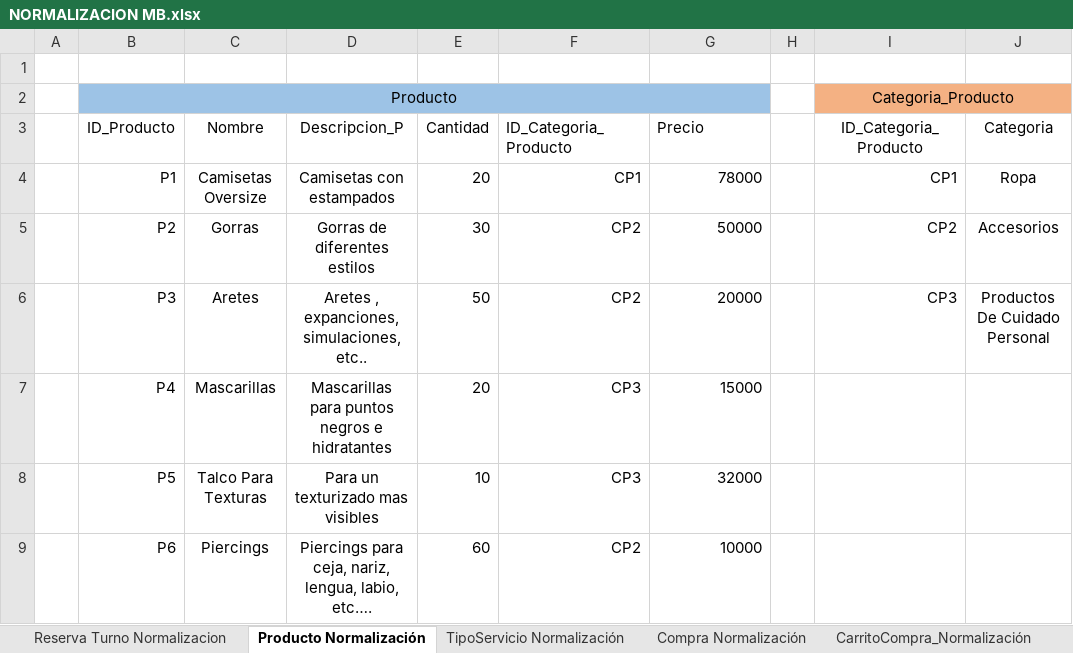
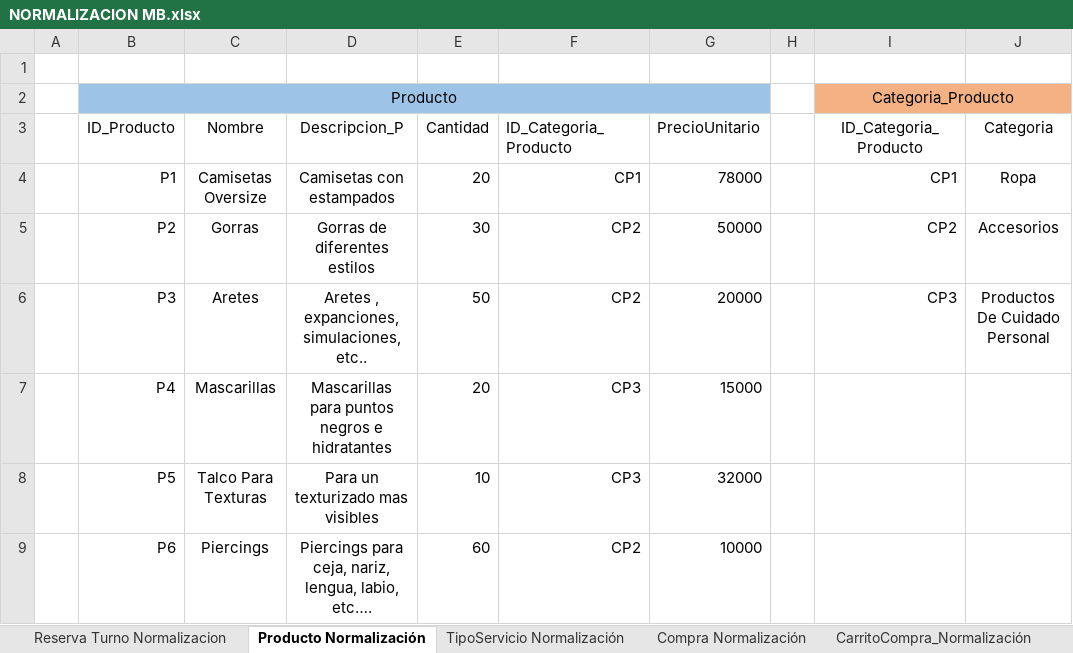
Before and after one commit to DavidV4iss/Master-Barber, an Excel workbook: Normalizacion Modelo Entidad Relacion/NORMALIZACION MB.xlsx, sheet Producto Normalización, drawn as a sheet; values as stored, in another font and other column widths than the file's, no borders; the diff names each change by its address in the sheet, - before the commit and + after, or states it on an @@ line.

```diff
--- a/Normalizacion Modelo Entidad Relacion/NORMALIZACION MB.xlsx (sheet Producto Normalización)
+++ b/Normalizacion Modelo Entidad Relacion/NORMALIZACION MB.xlsx (sheet Producto Normalización)
-G3: Precio
+G3: PrecioUnitario
```
Also changed, not shown: sheet Recordatorio_Normalización, sheet Factura_Normalización, sheet CarritoCompra_Normalización, 1 other file.
